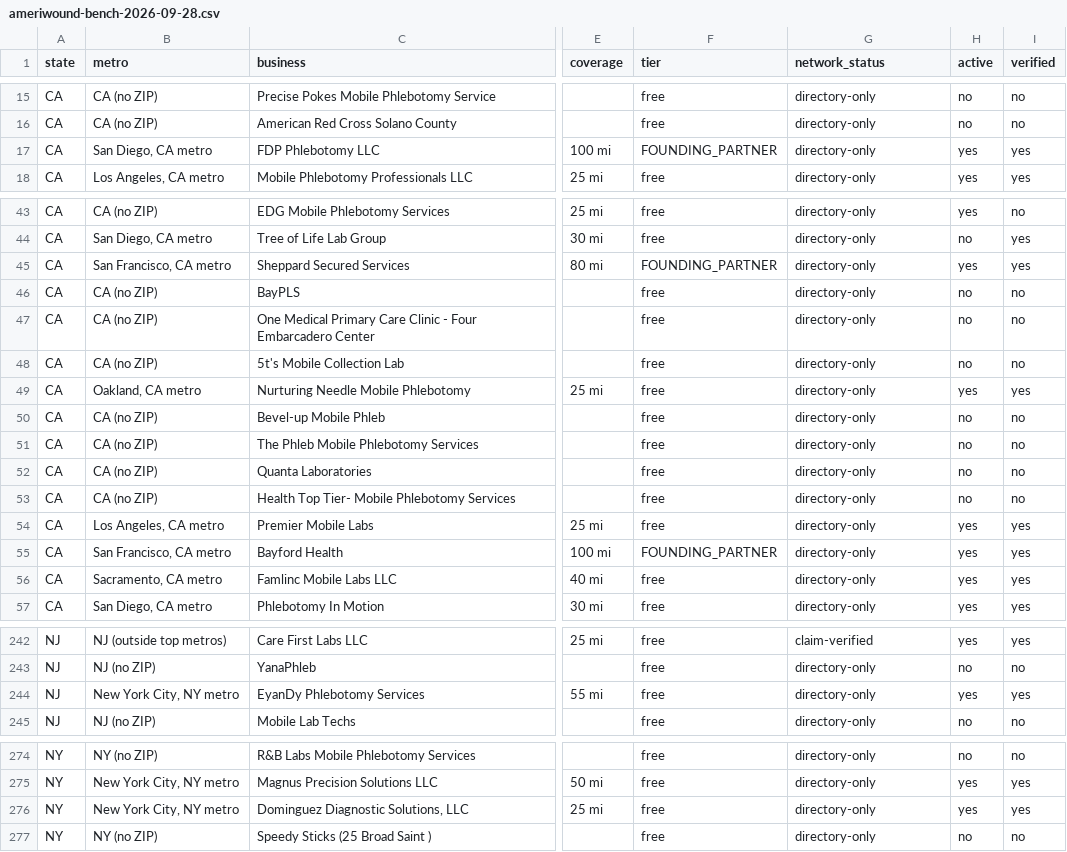
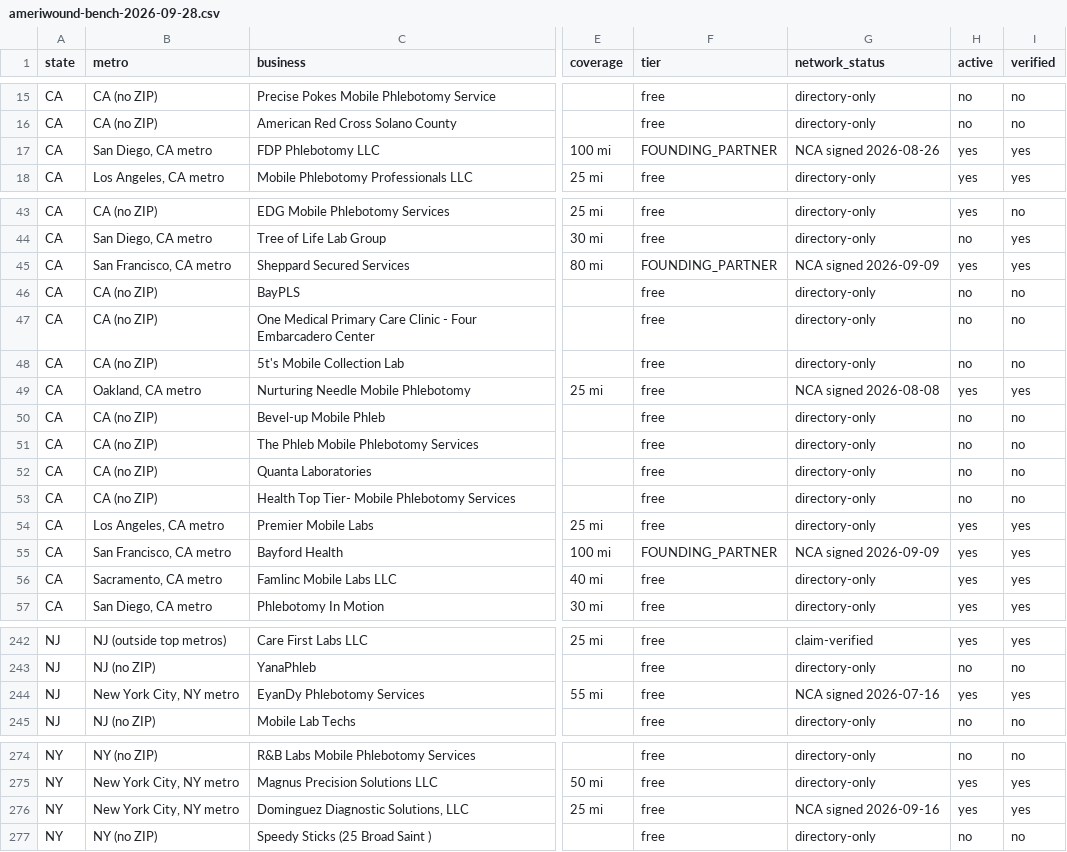
Before and after one commit to Hmvalles75/mobile-phlebotomy-directory, a CSV file: docs/findings/ameriwound-bench-2026-09-28.csv, drawn as a sheet; only a part is shown, gaps mark what is left out; the diff names each change by its address in the sheet, - before the commit and + after, or states it on an @@ line.

```diff
--- a/docs/findings/ameriwound-bench-2026-09-28.csv
+++ b/docs/findings/ameriwound-bench-2026-09-28.csv
-G17 (network_status): directory-only
+G17 (network_status): NCA signed 2026-08-26
-G45 (network_status): directory-only
+G45 (network_status): NCA signed 2026-09-09
-G49 (network_status): directory-only
+G49 (network_status): NCA signed 2026-08-08
-G55 (network_status): directory-only
+G55 (network_status): NCA signed 2026-09-09
-G244 (network_status): directory-only
+G244 (network_status): NCA signed 2026-07-16
-G276 (network_status): directory-only
+G276 (network_status): NCA signed 2026-09-16
```
Also changed, not shown: 2 other files.
